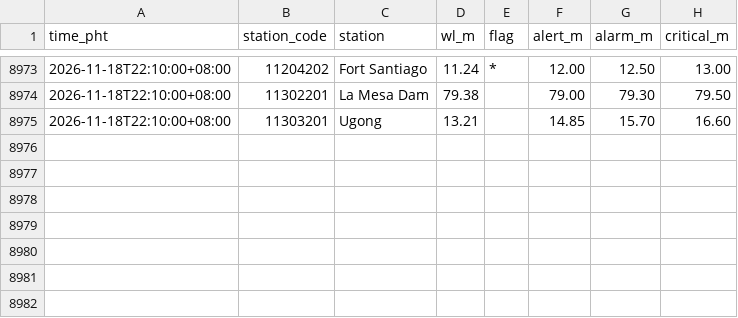
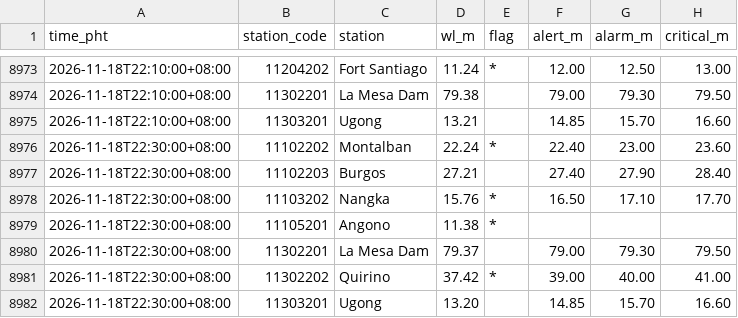
Before and after one commit to krystasis/ph-hazards, a CSV file: data/river_levels/2026-11.csv, drawn as a sheet; only a part is shown, gaps mark what is left out.

```diff
--- a/data/river_levels/2026-11.csv
+++ b/data/river_levels/2026-11.csv
@@ -8975 +8975,8 @@ time_pht,station_code,station,wl_m,flag,alert_m,alarm_m,critical_m
 2026-11-18T22:10:00+08:00,11303201,Ugong,13.21,,14.85,15.70,16.60
+2026-11-18T22:30:00+08:00,11102202,Montalban,22.24,*,22.40,23.00,23.60
+2026-11-18T22:30:00+08:00,11102203,Burgos,27.21,,27.40,27.90,28.40
+2026-11-18T22:30:00+08:00,11103202,Nangka,15.76,*,16.50,17.10,17.70
+2026-11-18T22:30:00+08:00,11105201,Angono,11.38,*,,,
+2026-11-18T22:30:00+08:00,11302201,La Mesa Dam,79.37,,79.00,79.30,79.50
+2026-11-18T22:30:00+08:00,11302202,Quirino,37.42,*,39.00,40.00,41.00
+2026-11-18T22:30:00+08:00,11303201,Ugong,13.20,,14.85,15.70,16.60
```
Also changed, not shown: data/earthquakes/2026-11.csv, 4 other files.
